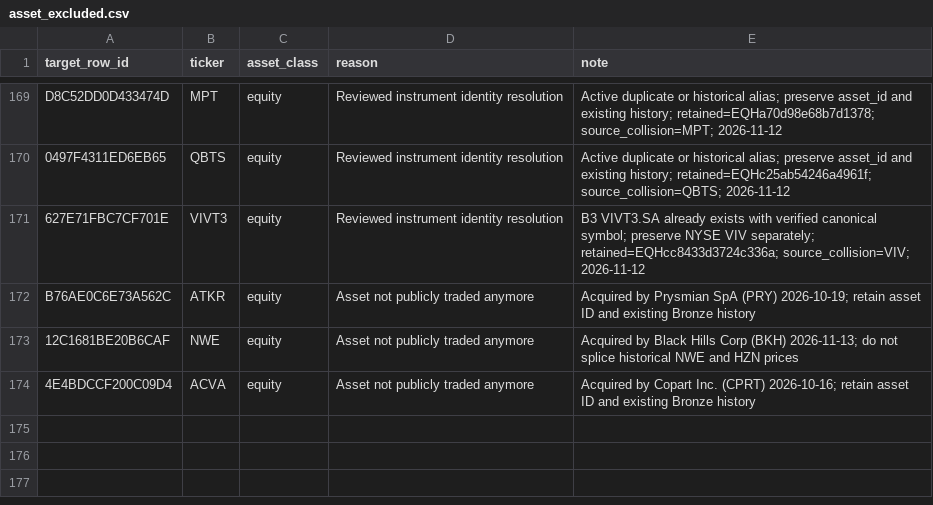
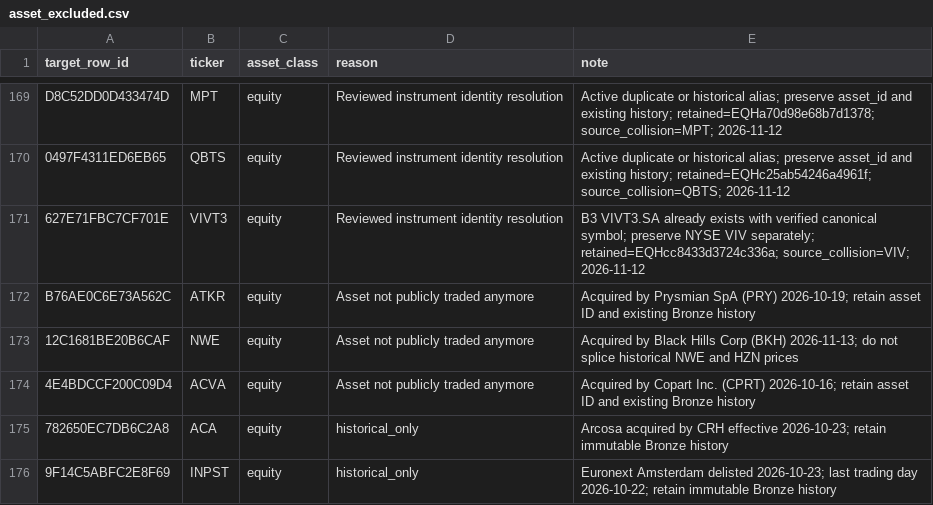
Before and after one commit to atorossian/alpha-edge, a CSV file: data/universe/asset_excluded.csv, drawn as a sheet; only a part is shown, gaps mark what is left out; the diff names each change by its address in the sheet, - before the commit and + after, or states it on an @@ line.

Commit message:
AEA-91: mark Arcosa and InPost historical only

```diff
--- a/data/universe/asset_excluded.csv
+++ b/data/universe/asset_excluded.csv
+row 175: 782650EC7DB6C2A8 | ACA | equity | historical_only | Arcosa acquired by CRH effective 2026-10-23; retain immutable Bronze history
+row 176: 9F14C5ABFC2E8F69 | INPST | equity | historical_only | Euronext Amsterdam delisted 2026-10-23; last trading day 2026-10-22; retain immutable Bronze history
```
Also changed, not shown: data/universe/universe.csv.
